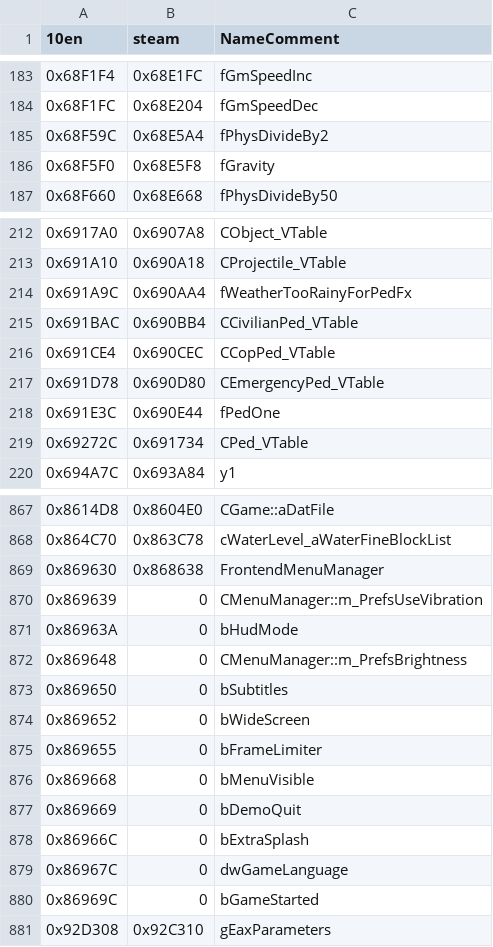
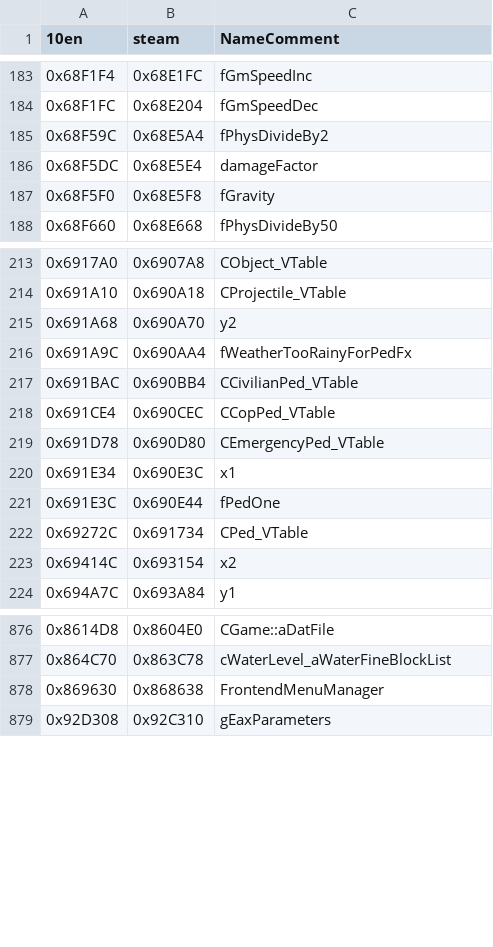
Before and after one commit to DK22Pac/gta_idb, a CSV file: database/gtavc/plugin-sdk.vc.variables.steam.csv, drawn as a sheet; only a part is shown, gaps mark what is left out; the diff covers the shown part only.

```diff
--- a/database/gtavc/plugin-sdk.vc.variables.steam.csv
+++ b/database/gtavc/plugin-sdk.vc.variables.steam.csv
@@ -185,2 +185,3 @@
 0x68F59C,0x68E5A4,fPhysDivideBy2
+0x68F5DC,0x68E5E4,damageFactor
 0x68F5F0,0x68E5F8,fGravity
@@ -213,2 +214,3 @@
 0x691A10,0x690A18,CProjectile_VTable
+0x691A68,0x690A70,y2
 0x691A9C,0x690AA4,fWeatherTooRainyForPedFx
@@ -217,4 +219,6 @@
 0x691D78,0x690D80,CEmergencyPed_VTable
+0x691E34,0x690E3C,x1
 0x691E3C,0x690E44,fPedOne
 0x69272C,0x691734,CPed_VTable
+0x69414C,0x693154,x2
 0x694A7C,0x693A84,y1
@@ -869,13 +878,2 @@
 0x869630,0x868638,FrontendMenuManager
-0x869639,0,CMenuManager::m_PrefsUseVibration
-0x86963A,0,bHudMode
-0x869648,0,CMenuManager::m_PrefsBrightness
-0x869650,0,bSubtitles
-0x869652,0,bWideScreen
-0x869655,0,bFrameLimiter
-0x869668,0,bMenuVisible
-0x869669,0,bDemoQuit
-0x86966C,0,bExtraSplash
-0x86967C,0,dwGameLanguage
-0x86969C,0,bGameStarted
 0x92D308,0x92C310,gEaxParameters
```
Also changed, not shown: 10 added rows elsewhere in this file, database/gtavc/plugin-sdk.vc.variables.10en.csv, database/gtavc/plugin-sdk.vc.variables.11en.csv, 4 other files.
